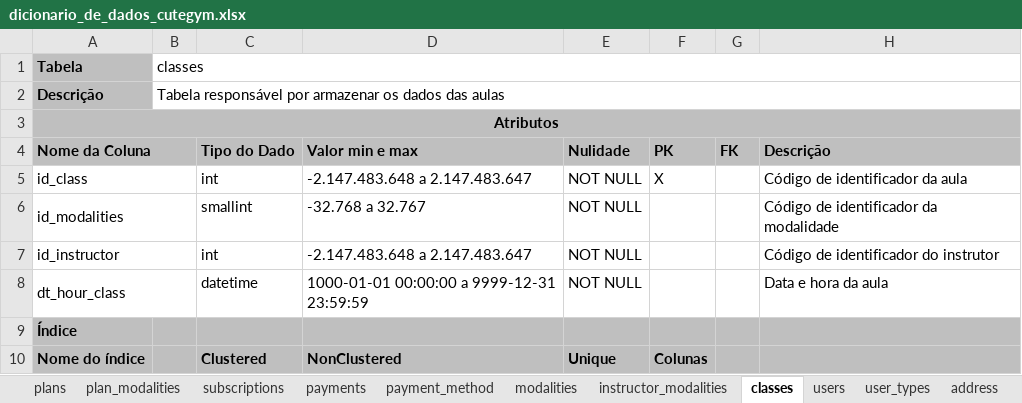
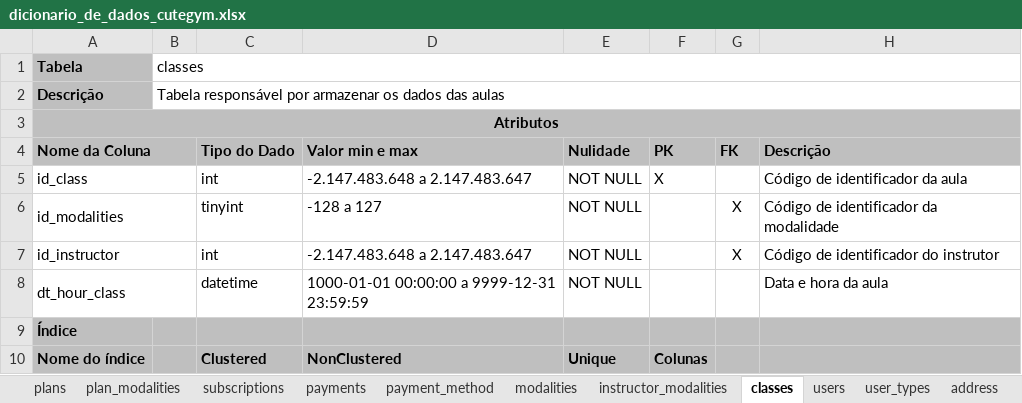
Before and after one commit to The-Cute-Push/CuteGym, an Excel workbook: dicionario_dados/dicionario_de_dados_cutegym.xlsx, sheet classes, drawn as a sheet; values as stored, in another font and other column widths than the file's, no borders; the diff names each change by its address in the sheet, - before the commit and + after, or states it on an @@ line.

```diff
--- a/dicionario_dados/dicionario_de_dados_cutegym.xlsx (sheet classes)
+++ b/dicionario_dados/dicionario_de_dados_cutegym.xlsx (sheet classes)
-C6 (Tipo do Dado): smallint
+C6 (Tipo do Dado): tinyint
-D6 (Valor min e max): -32.768 a 32.767
+D6 (Valor min e max): -128 a 127
-G6:G7 (FK): (empty)
+G6:G7 (FK): X
```
Also changed, not shown: sheet users, sheet payment_method, sheet instructor_modalities, sheet payments, sheet subscriptions, sheet plan_modalities, 3 more sheets.
